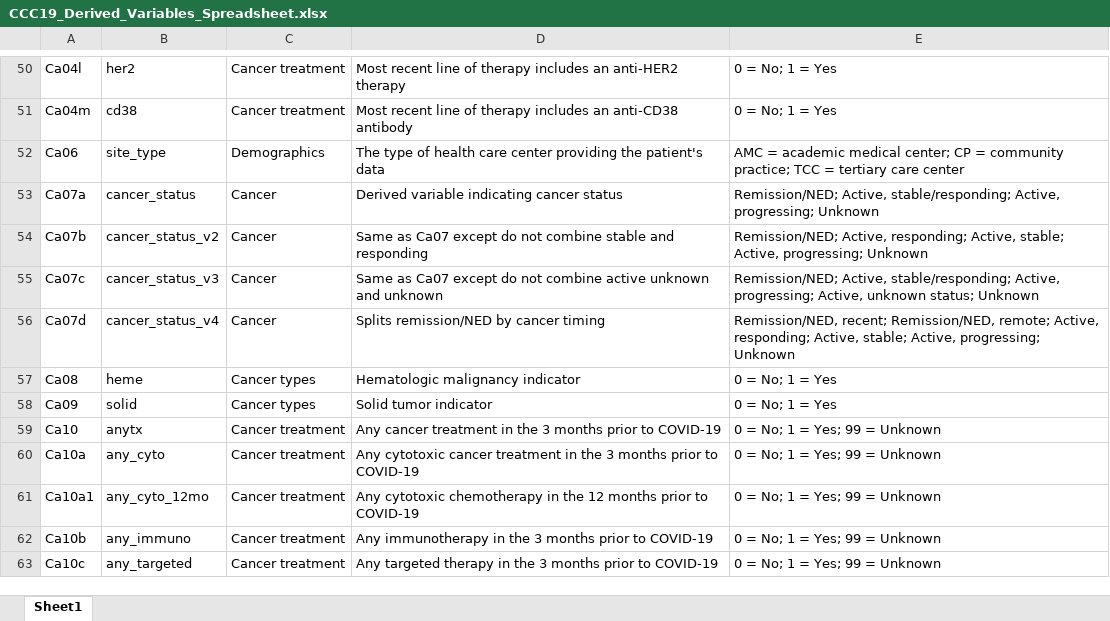
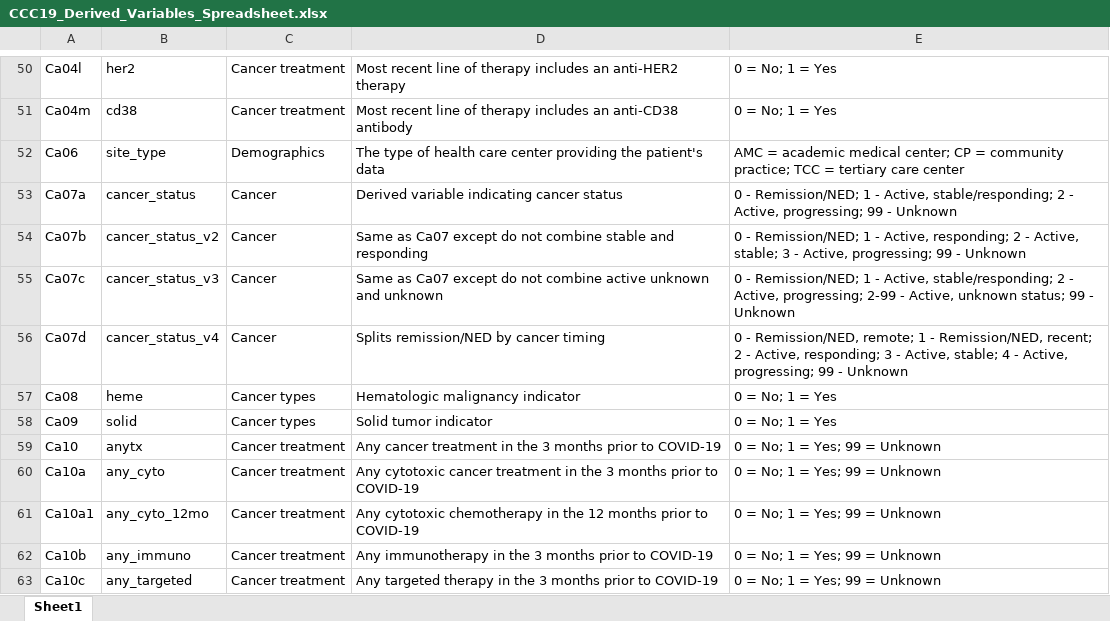
Before and after one commit to covidncancer/CCC19_dictionary, an Excel workbook: CCC19_Derived_Variables_Spreadsheet.xlsx, sheet Sheet1, drawn as a sheet; only a part is shown, gaps mark what is left out; values as stored, in another font and other column widths than the file's, no borders; table styles not drawn; the diff names each change by its address in the sheet, - before the commit and + after, or states it on an @@ line.

Commit message:
Cancer status levels renamed for explicit ordinality

```diff
--- a/CCC19_Derived_Variables_Spreadsheet.xlsx (sheet Sheet1)
+++ b/CCC19_Derived_Variables_Spreadsheet.xlsx (sheet Sheet1)
-E53: Remission/NED; Active, stable/responding; Active, progressing; Unknown
+E53: 0 - Remission/NED; 1 - Active, stable/responding; 2 - Active, progressing; 99 - Unknown
-E54: Remission/NED; Active, responding; Active, stable; Active, progressing; Unknown
+E54: 0 - Remission/NED; 1 - Active, responding; 2 - Active, stable; 3 - Active, progressing; 99 - Unknown
-E55: Remission/NED; Active, stable/responding; Active, progressing; Active, unknown status; Unknown
+E55: 0 - Remission/NED; 1 - Active, stable/responding; 2 - Active, progressing; 2-99 - Active, unknown status; 99 - Unknown
-E56: Remission/NED, recent; Remission/NED, remote; Active, responding; Active, stable; Active, progressing; Unknown
+E56: 0 - Remission/NED, remote; 1 - Remission/NED, recent; 2 - Active, responding; 3 - Active, stable; 4 - Active, progressing; 99 - Unknown
```
Also changed, not shown: 1 other file.
